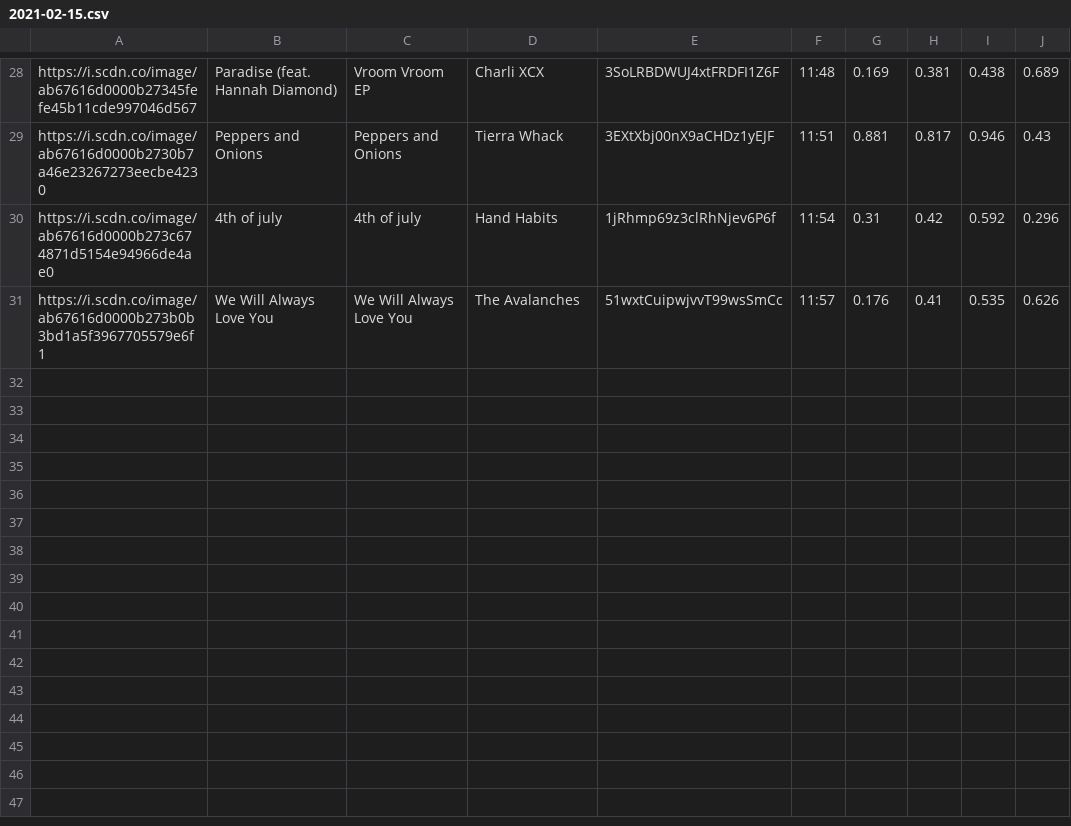
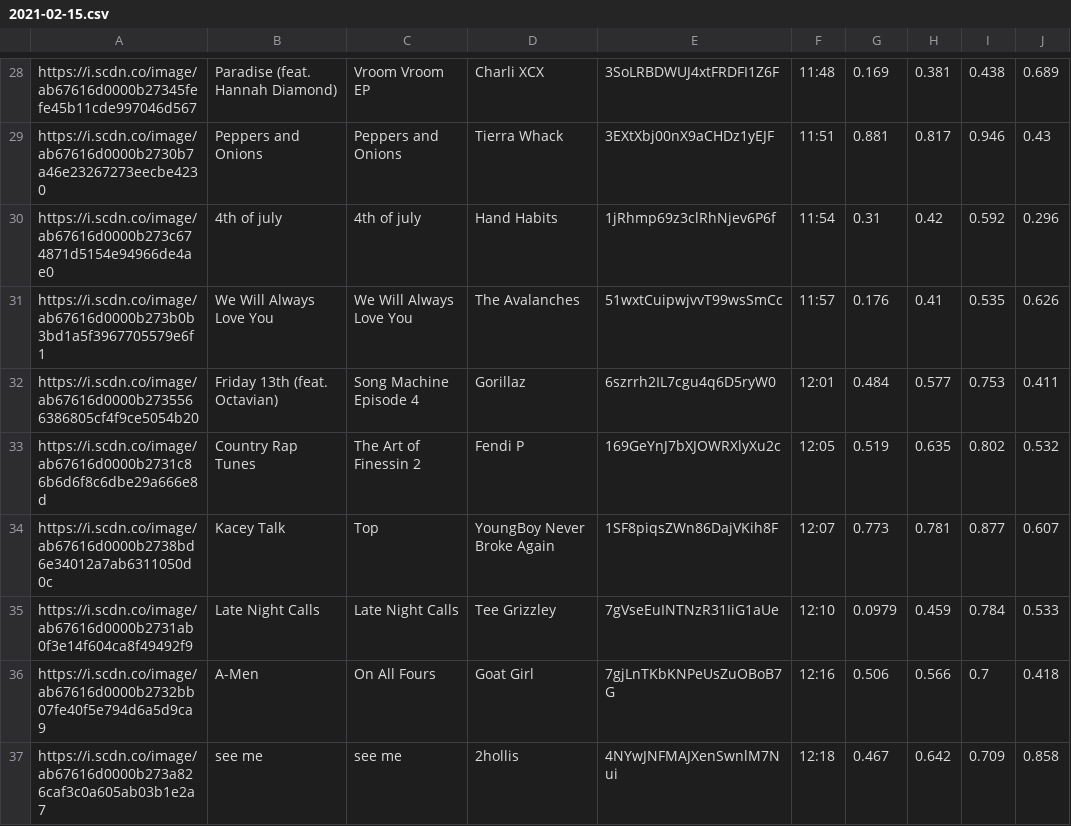
Before and after one commit to trudypainter/spotify-mood, a CSV file: daily-data/2021-02-15.csv, drawn as a sheet; only a part is shown, gaps mark what is left out; the diff names each change by its address in the sheet, - before the commit and + after, or states it on an @@ line.

Commit message:
updating daily data 2021-02-15 13:00:04.928835

```diff
--- a/daily-data/2021-02-15.csv
+++ b/daily-data/2021-02-15.csv
+row 32: https://i.scdn.co/image/ab67616d0000b2735566386805cf4f9ce5054b20 | Friday 13th (feat. Octavian) | Song Machine Episode 4 | Gorillaz | 6szrrh2IL7cgu4q6D5ryW0 | 12:01 | 0.484 | 0.577 | 0.753 | 0.411
+row 33: https://i.scdn.co/image/ab67616d0000b2731c86b6d6f8c6dbe29a666e8d | Country Rap Tunes | The Art of Finessin 2 | Fendi P | 169GeYnJ7bXJOWRXlyXu2c | 12:05 | 0.519 | 0.635 | 0.802 | 0.532
+row 34: https://i.scdn.co/image/ab67616d0000b2738bd6e34012a7ab6311050d0c | Kacey Talk | Top | YoungBoy Never Broke Again | 1SF8piqsZWn86DajVKih8F | 12:07 | 0.773 | 0.781 | 0.877 | 0.607
+row 35: https://i.scdn.co/image/ab67616d0000b2731ab0f3e14f604ca8f49492f9 | Late Night Calls | Late Night Calls | Tee Grizzley | 7gVseEuINTNzR31IiG1aUe | 12:10 | 0.0979 | 0.459 | 0.784 | 0.533
+row 36: https://i.scdn.co/image/ab67616d0000b2732bb07fe40f5e794d6a5d9ca9 | A-Men | On All Fours | Goat Girl | 7gjLnTKbKNPeUsZuOBoB7G | 12:16 | 0.506 | 0.566 | 0.7 | 0.418
+row 37: https://i.scdn.co/image/ab67616d0000b273a826caf3c0a605ab03b1e2a7 | see me | see me | 2hollis | 4NYwJNFMAJXenSwnlM7Nui | 12:18 | 0.467 | 0.642 | 0.709 | 0.858
```
Also changed, not shown: 2 other files.
